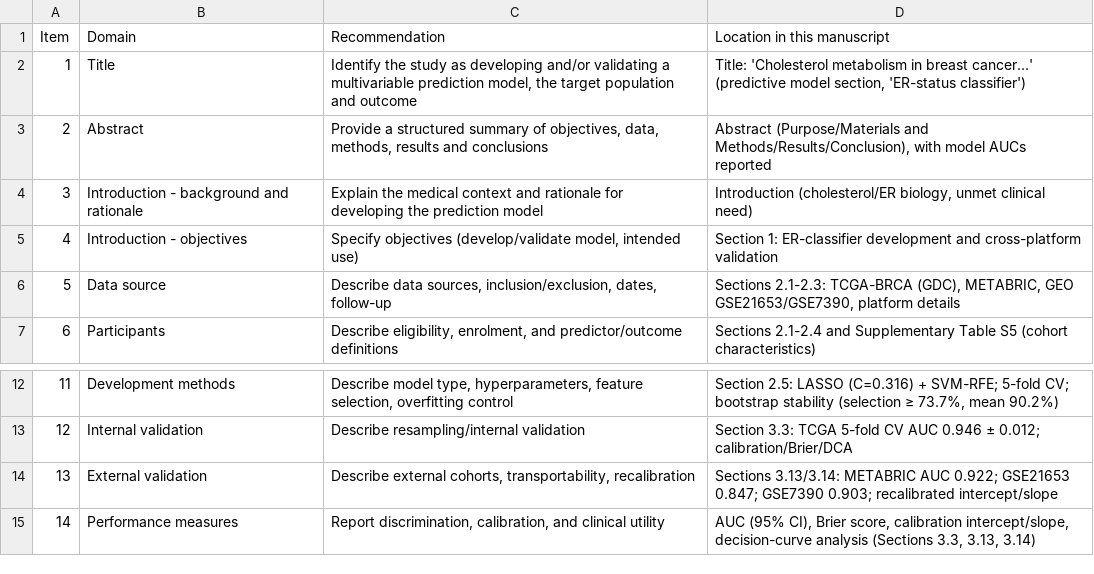
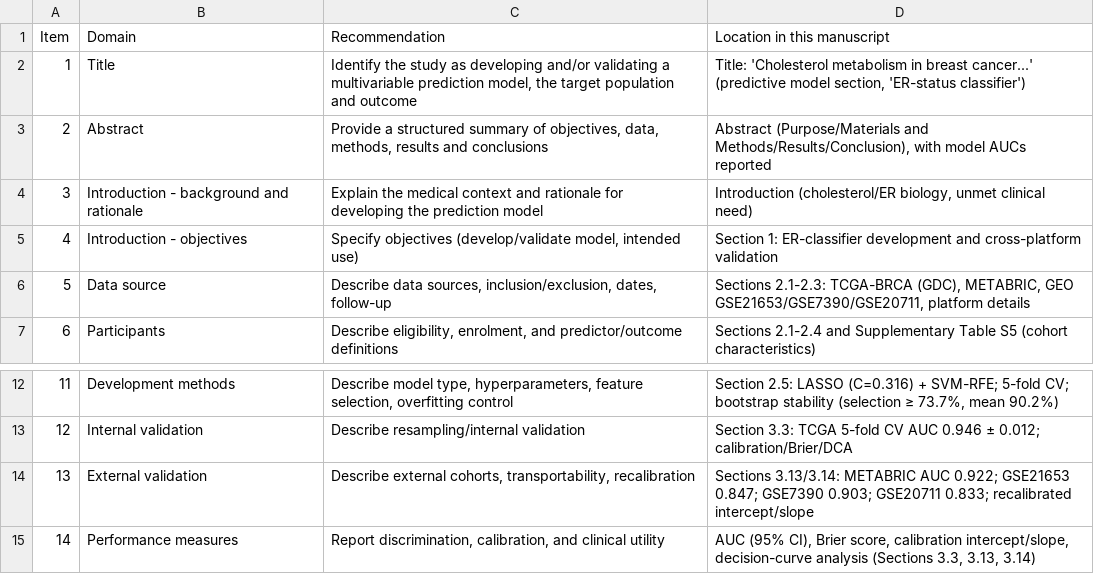
Before and after one commit to y0307Yd/brca-cholesterol-signature, a CSV file: results/v19_bonus/Supplementary_Table_S12_TRIPOD_AI_checklist.csv, drawn as a sheet; only a part is shown, gaps mark what is left out.

```diff
--- a/results/v19_bonus/Supplementary_Table_S12_TRIPOD_AI_checklist.csv
+++ b/results/v19_bonus/Supplementary_Table_S12_TRIPOD_AI_checklist.csv
@@ -5,3 +5,3 @@
 4,Introduction - objectives,"Specify objectives (develop/validate model, intended use)",Section 1: ER-classifier development and cross-platform validation
-5,Data source,"Describe data sources, inclusion/exclusion, dates, follow-up","Sections 2.1-2.3: TCGA-BRCA (GDC), METABRIC, GEO GSE21653/GSE7390, platform details"
+5,Data source,"Describe data sources, inclusion/exclusion, dates, follow-up","Sections 2.1-2.3: TCGA-BRCA (GDC), METABRIC, GEO GSE21653/GSE7390/GSE20711, platform details"
 6,Participants,"Describe eligibility, enrolment, and predictor/outcome definitions",Sections 2.1-2.4 and Supplementary Table S5 (cohort characteristics)
@@ -13,3 +13,3 @@
 12,Internal validation,Describe resampling/internal validation,Section 3.3: TCGA 5-fold CV AUC 0.946 ± 0.012; calibration/Brier/DCA
-13,External validation,"Describe external cohorts, transportability, recalibration",Sections 3.13/3.14: METABRIC AUC 0.922; GSE21653 0.847; GSE7390 0.903; recalibrated intercept/slope
+13,External validation,"Describe external cohorts, transportability, recalibration",Sections 3.13/3.14: METABRIC AUC 0.922; GSE21653 0.847; GSE7390 0.903; GSE20711 0.833; recalibrated intercept/slope
 14,Performance measures,"Report discrimination, calibration, and clinical utility","AUC (95% CI), Brier score, calibration intercept/slope, decision-curve analysis (Sections 3.3, 3.13, 3.14)"
```
Also changed, not shown: results/v19_bonus/Supplementary_Table_S11_lipid_signature_comparison.csv, 13 other files.
